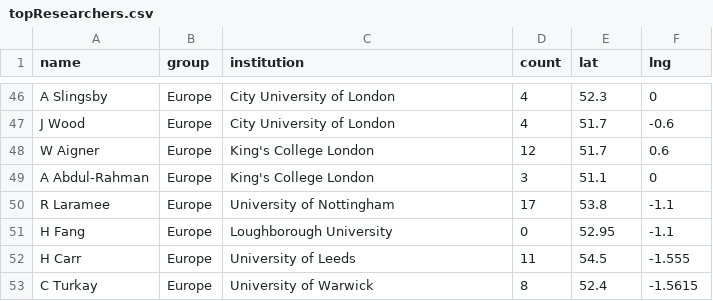
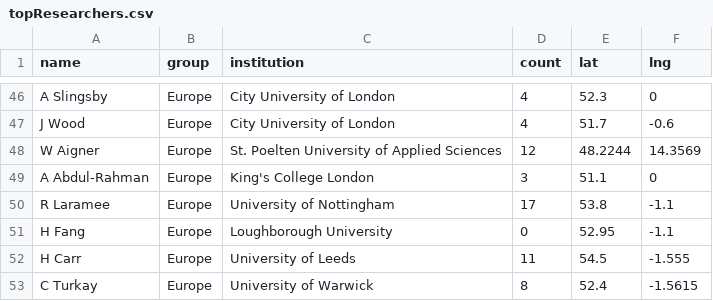
Before and after one commit to PariSolunke/EuroVisNetworkVisualization, a CSV file: topResearchers.csv, drawn as a sheet; only a part is shown, gaps mark what is left out.

```diff
--- a/topResearchers.csv
+++ b/topResearchers.csv
@@ -47,3 +47,3 @@ A Slingsby,Europe,City University of London,4,52.3,0
 J Wood,Europe,City University of London,4,51.7,-0.6
-W Aigner,Europe,King's College London,12,51.7,0.6
+W Aigner,Europe,St. Poelten University of Applied Sciences,12,48.2244,14.3569
 A Abdul-Rahman,Europe,King's College London,3,51.1,0
```
Also changed, not shown: topUnis.csv, 3 other files.
